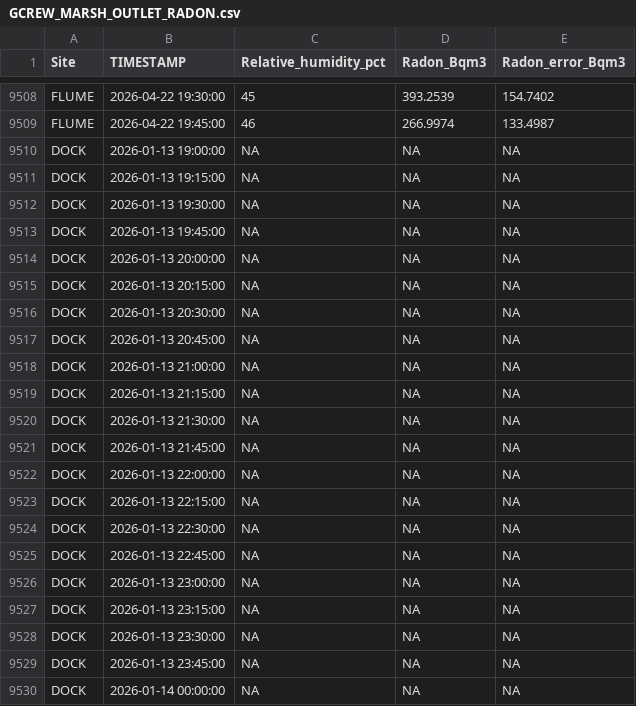
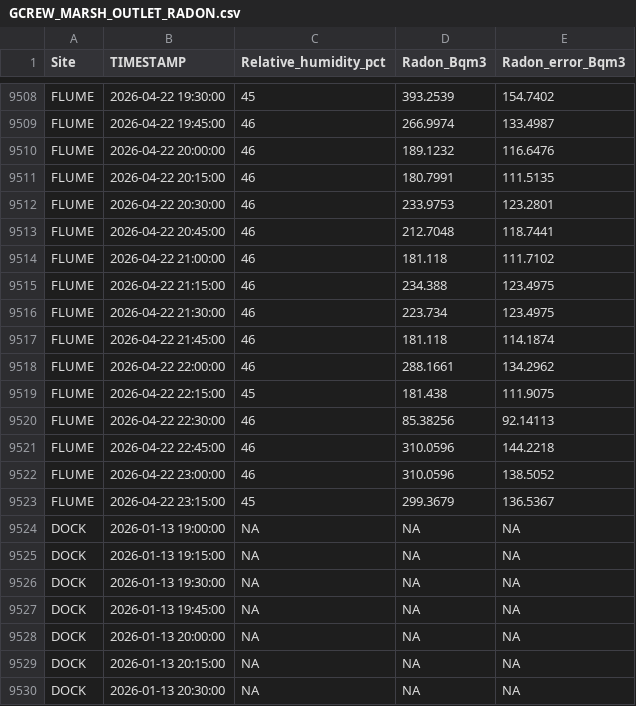
Before and after one commit to wilsonsj100/serc-lateral-flux, a CSV file: Processed_data/GCREW_MARSH_OUTLET_RADON.csv, drawn as a sheet; only a part is shown, gaps mark what is left out; the shorter side is filled out with more unchanged rows; the diff covers the shown part only.

```diff
--- a/Processed_data/GCREW_MARSH_OUTLET_RADON.csv
+++ b/Processed_data/GCREW_MARSH_OUTLET_RADON.csv
@@ -9509,2 +9509,16 @@
 "FLUME",2026-04-22 19:45:00,46,266.9974,133.4987
+"FLUME",2026-04-22 20:00:00,46,189.1232,116.6476
+"FLUME",2026-04-22 20:15:00,46,180.7991,111.5135
+"FLUME",2026-04-22 20:30:00,46,233.9753,123.2801
+"FLUME",2026-04-22 20:45:00,46,212.7048,118.7441
+"FLUME",2026-04-22 21:00:00,46,181.118,111.7102
+"FLUME",2026-04-22 21:15:00,46,234.388,123.4975
+"FLUME",2026-04-22 21:30:00,46,223.734,123.4975
+"FLUME",2026-04-22 21:45:00,46,181.118,114.1874
+"FLUME",2026-04-22 22:00:00,46,288.1661,134.2962
+"FLUME",2026-04-22 22:15:00,45,181.438,111.9075
+"FLUME",2026-04-22 22:30:00,46,85.38256,92.14113
+"FLUME",2026-04-22 22:45:00,46,310.0596,144.2218
+"FLUME",2026-04-22 23:00:00,46,310.0596,138.5052
+"FLUME",2026-04-22 23:15:00,45,299.3679,136.5367
 "DOCK",2026-01-13 19:00:00,NA,NA,NA
```
Also changed, not shown: 14 added rows elsewhere in this file, 12 other files.
